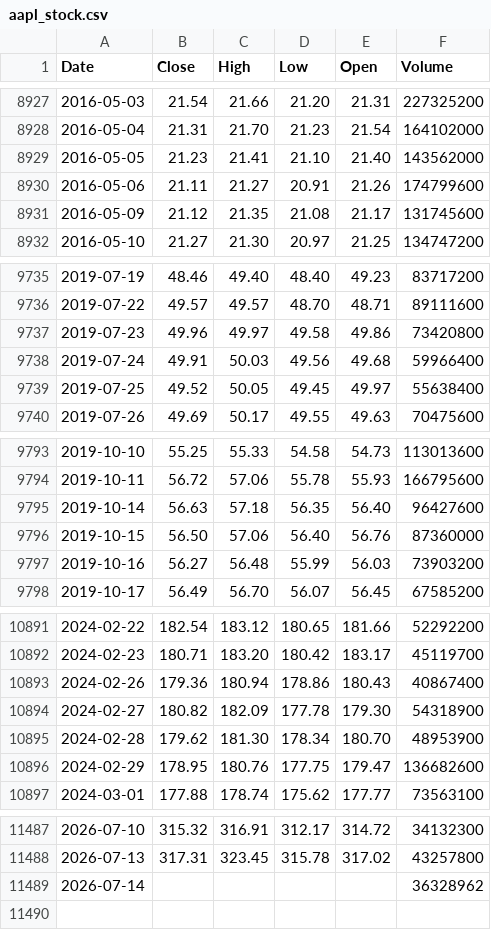
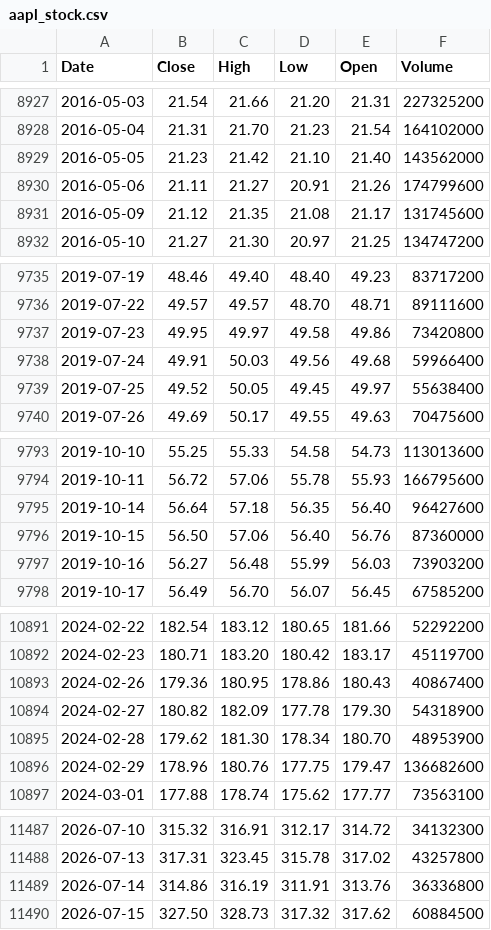
Before and after one commit to deraficionado-gif/stocks, a CSV file: data/aapl_stock.csv, drawn as a sheet; only a part is shown, gaps mark what is left out; the diff covers the shown part only.

```diff
--- a/data/aapl_stock.csv
+++ b/data/aapl_stock.csv
@@ -8928,3 +8928,3 @@ Date,Close,High,Low,Open,Volume
 2016-05-04,21.31,21.70,21.23,21.54,164102000
-2016-05-05,21.23,21.41,21.10,21.40,143562000
+2016-05-05,21.23,21.42,21.10,21.40,143562000
 2016-05-06,21.11,21.27,20.91,21.26,174799600
@@ -9736,3 +9736,3 @@ Date,Close,High,Low,Open,Volume
 2019-07-22,49.57,49.57,48.70,48.71,89111600
-2019-07-23,49.96,49.97,49.58,49.86,73420800
+2019-07-23,49.95,49.97,49.58,49.86,73420800
 2019-07-24,49.91,50.03,49.56,49.68,59966400
@@ -9794,3 +9794,3 @@ Date,Close,High,Low,Open,Volume
 2019-10-11,56.72,57.06,55.78,55.93,166795600
-2019-10-14,56.63,57.18,56.35,56.40,96427600
+2019-10-14,56.64,57.18,56.35,56.40,96427600
 2019-10-15,56.50,57.06,56.40,56.76,87360000
@@ -10892,6 +10892,6 @@ Date,Close,High,Low,Open,Volume
 2024-02-23,180.71,183.20,180.42,183.17,45119700
-2024-02-26,179.36,180.94,178.86,180.43,40867400
+2024-02-26,179.36,180.95,178.86,180.43,40867400
 2024-02-27,180.82,182.09,177.78,179.30,54318900
 2024-02-28,179.62,181.30,178.34,180.70,48953900
-2024-02-29,178.95,180.76,177.75,179.47,136682600
+2024-02-29,178.96,180.76,177.75,179.47,136682600
 2024-03-01,177.88,178.74,175.62,177.77,73563100
@@ -11488,2 +11488,3 @@ Date,Close,High,Low,Open,Volume
 2026-07-13,317.31,323.45,315.78,317.02,43257800
-2026-07-14,,,,,36328962
+2026-07-14,314.86,316.19,311.91,313.76,36336800
+2026-07-15,327.50,328.73,317.32,317.62,60884500
```
Also changed, not shown: 7 edited cells elsewhere in this file, data/msft_stock.csv.
